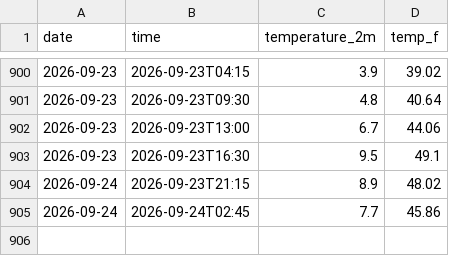
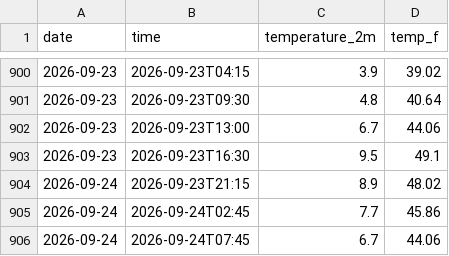
Before and after one commit to SGods357/weather-tracker, a CSV file: daily_log.csv, drawn as a sheet; only a part is shown, gaps mark what is left out; the diff names each change by its address in the sheet, - before the commit and + after, or states it on an @@ line.

```diff
--- a/daily_log.csv
+++ b/daily_log.csv
+row 906: 2026-09-24 | 2026-09-24T07:45 | 6.7 | 44.06
```
Also changed, not shown: 2 other files.
